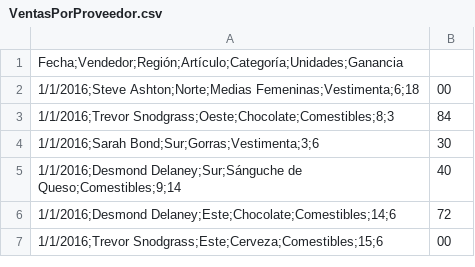
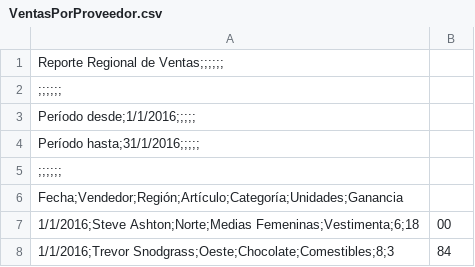
Before and after one commit to vmonsalve/python-analisis-datos, a CSV file: VentasPorProveedor.csv, drawn as a sheet; only a part is shown; the shorter side is filled out with more unchanged rows.

```diff
--- a/VentasPorProveedor.csv
+++ b/VentasPorProveedor.csv
@@ -1 +1,6 @@
+Reporte Regional de Ventas;;;;;;
+;;;;;;
+Período desde;1/1/2016;;;;;
+Período hasta;31/1/2016;;;;;
+;;;;;;
 Fecha;Vendedor;Región;Artículo;Categoría;Unidades;Ganancia
```
Also changed, not shown: 1 other file.
